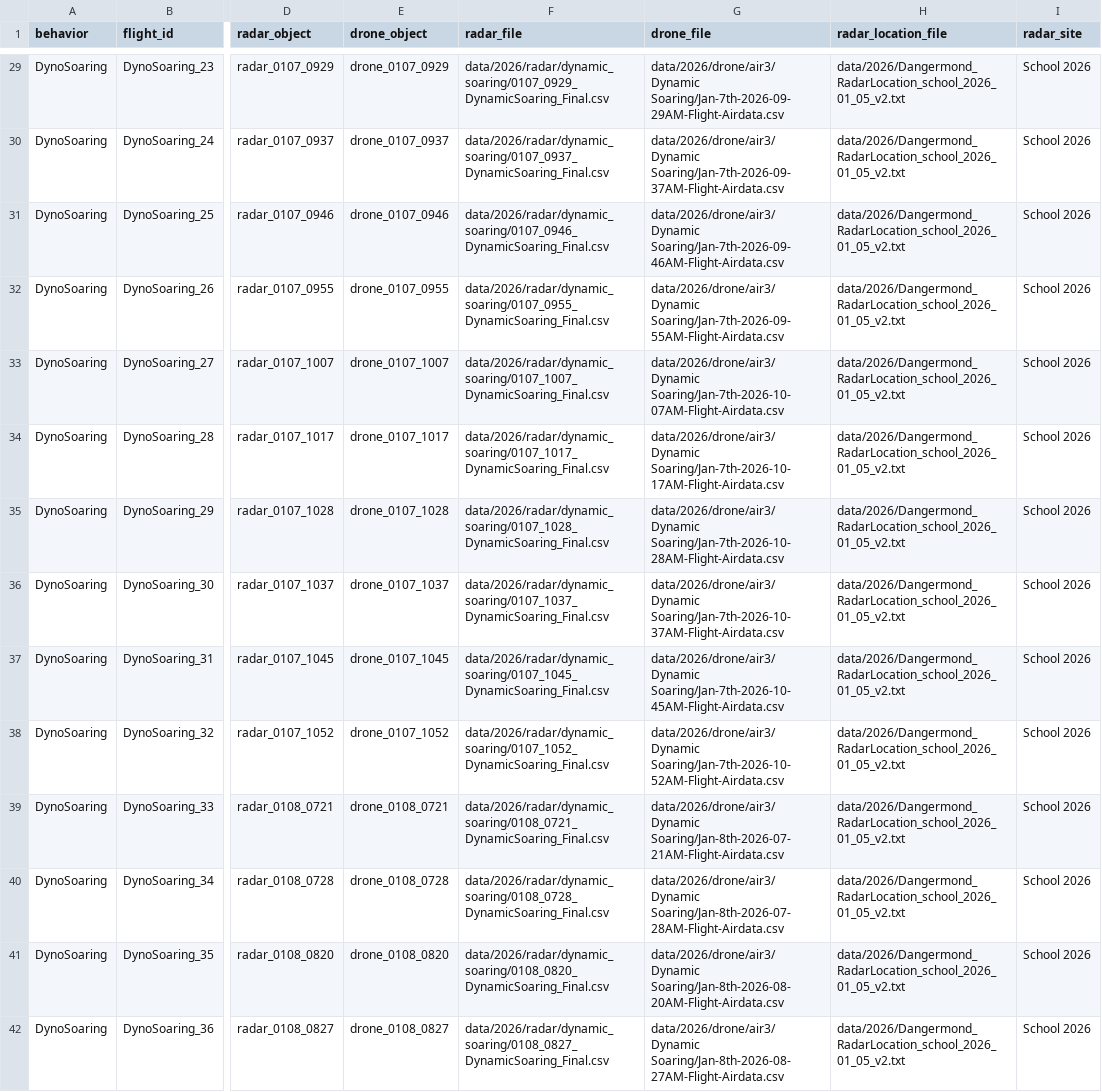
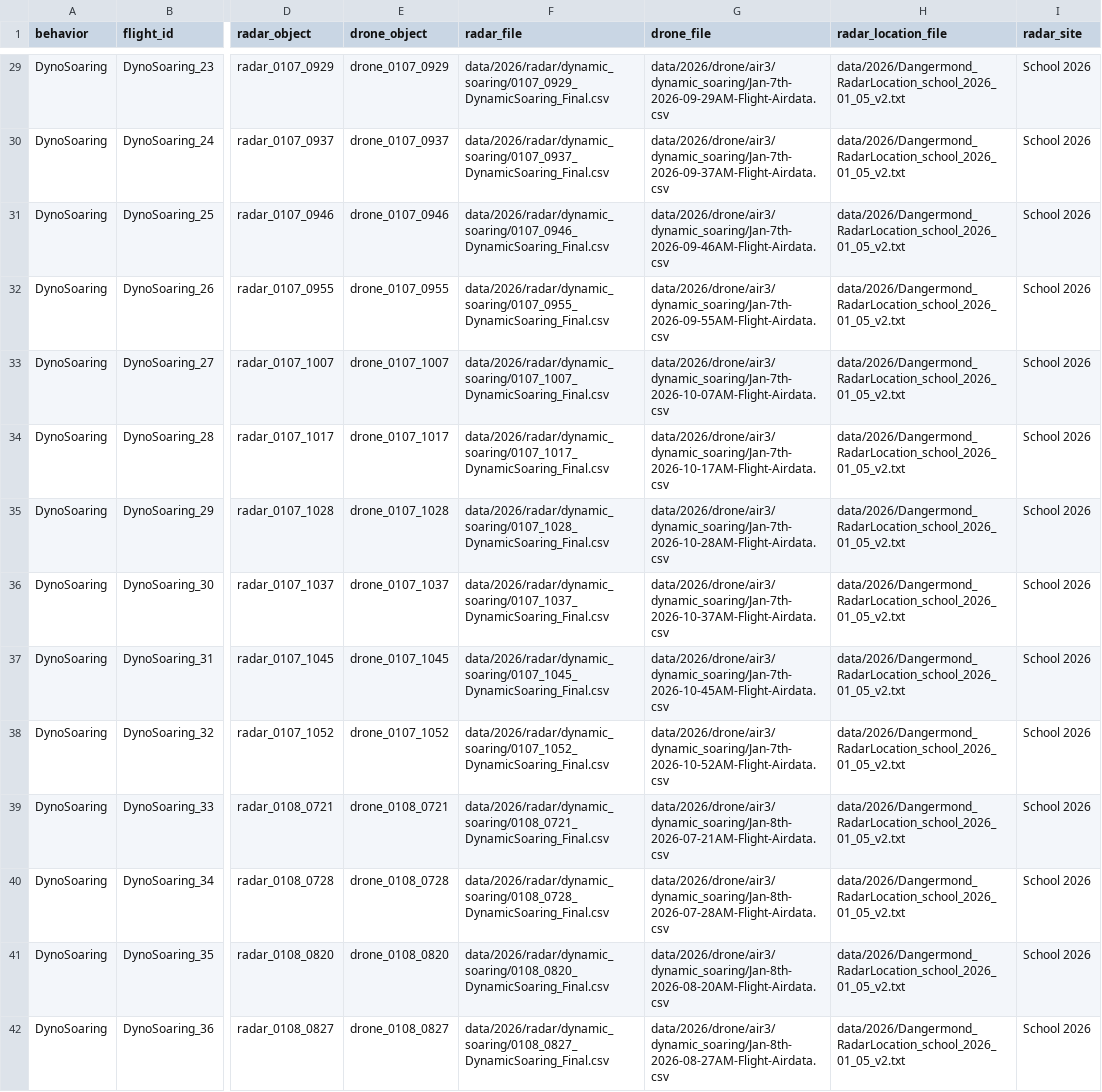
Before and after one commit to IntegralEnvision/3d-radar-validation-birds-bats, a CSV file: metadata/flights.csv, drawn as a sheet; only a part is shown, gaps mark what is left out; the diff covers the shown part only; the diff names each change by its address in the sheet, - before the commit and + after, or states it on an @@ line.

```diff
--- a/metadata/flights.csv
+++ b/metadata/flights.csv
-G29 (drone_file): data/2026/drone/air3/Dynamic Soaring/Jan-7th-2026-09-29AM-Flight-Airdata.csv
+G29 (drone_file): data/2026/drone/air3/dynamic_soaring/Jan-7th-2026-09-29AM-Flight-Airdata.csv
-G30 (drone_file): data/2026/drone/air3/Dynamic Soaring/Jan-7th-2026-09-37AM-Flight-Airdata.csv
+G30 (drone_file): data/2026/drone/air3/dynamic_soaring/Jan-7th-2026-09-37AM-Flight-Airdata.csv
-G31 (drone_file): data/2026/drone/air3/Dynamic Soaring/Jan-7th-2026-09-46AM-Flight-Airdata.csv
+G31 (drone_file): data/2026/drone/air3/dynamic_soaring/Jan-7th-2026-09-46AM-Flight-Airdata.csv
-G32 (drone_file): data/2026/drone/air3/Dynamic Soaring/Jan-7th-2026-09-55AM-Flight-Airdata.csv
+G32 (drone_file): data/2026/drone/air3/dynamic_soaring/Jan-7th-2026-09-55AM-Flight-Airdata.csv
-G33 (drone_file): data/2026/drone/air3/Dynamic Soaring/Jan-7th-2026-10-07AM-Flight-Airdata.csv
+G33 (drone_file): data/2026/drone/air3/dynamic_soaring/Jan-7th-2026-10-07AM-Flight-Airdata.csv
-G34 (drone_file): data/2026/drone/air3/Dynamic Soaring/Jan-7th-2026-10-17AM-Flight-Airdata.csv
+G34 (drone_file): data/2026/drone/air3/dynamic_soaring/Jan-7th-2026-10-17AM-Flight-Airdata.csv
-G35 (drone_file): data/2026/drone/air3/Dynamic Soaring/Jan-7th-2026-10-28AM-Flight-Airdata.csv
+G35 (drone_file): data/2026/drone/air3/dynamic_soaring/Jan-7th-2026-10-28AM-Flight-Airdata.csv
-G36 (drone_file): data/2026/drone/air3/Dynamic Soaring/Jan-7th-2026-10-37AM-Flight-Airdata.csv
+G36 (drone_file): data/2026/drone/air3/dynamic_soaring/Jan-7th-2026-10-37AM-Flight-Airdata.csv
-G37 (drone_file): data/2026/drone/air3/Dynamic Soaring/Jan-7th-2026-10-45AM-Flight-Airdata.csv
+G37 (drone_file): data/2026/drone/air3/dynamic_soaring/Jan-7th-2026-10-45AM-Flight-Airdata.csv
-G38 (drone_file): data/2026/drone/air3/Dynamic Soaring/Jan-7th-2026-10-52AM-Flight-Airdata.csv
+G38 (drone_file): data/2026/drone/air3/dynamic_soaring/Jan-7th-2026-10-52AM-Flight-Airdata.csv
-G39 (drone_file): data/2026/drone/air3/Dynamic Soaring/Jan-8th-2026-07-21AM-Flight-Airdata.csv
+G39 (drone_file): data/2026/drone/air3/dynamic_soaring/Jan-8th-2026-07-21AM-Flight-Airdata.csv
-G40 (drone_file): data/2026/drone/air3/Dynamic Soaring/Jan-8th-2026-07-28AM-Flight-Airdata.csv
+G40 (drone_file): data/2026/drone/air3/dynamic_soaring/Jan-8th-2026-07-28AM-Flight-Airdata.csv
-G41 (drone_file): data/2026/drone/air3/Dynamic Soaring/Jan-8th-2026-08-20AM-Flight-Airdata.csv
+G41 (drone_file): data/2026/drone/air3/dynamic_soaring/Jan-8th-2026-08-20AM-Flight-Airdata.csv
-G42 (drone_file): data/2026/drone/air3/Dynamic Soaring/Jan-8th-2026-08-27AM-Flight-Airdata.csv
+G42 (drone_file): data/2026/drone/air3/dynamic_soaring/Jan-8th-2026-08-27AM-Flight-Airdata.csv
```
Also changed, not shown: 65 edited cells elsewhere in this file.
